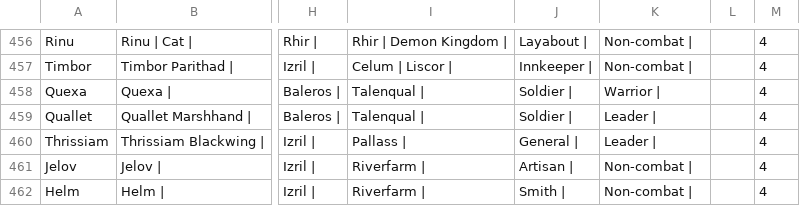
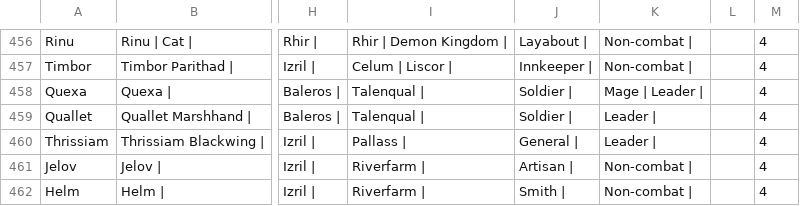
Before and after one commit to Inndle/WanderingInndle, a CSV file: data/character_data.csv, drawn as a sheet; only a part is shown, gaps mark what is left out; the diff names each change by its address in the sheet, - before the commit and + after, or states it on an @@ line.

Commit message:
whoEvenIsQuexa

```diff
--- a/data/character_data.csv
+++ b/data/character_data.csv
-K458: Warrior |
+K458: Mage | Leader |
```
